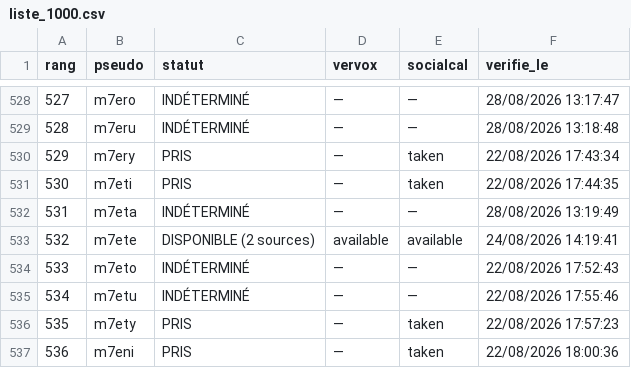
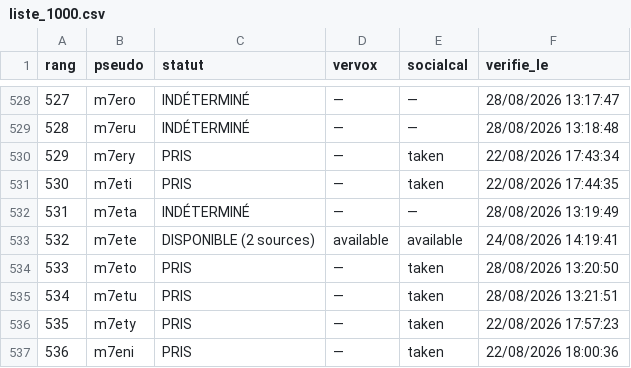
Before and after one commit to Kostas258/Kostas258, a CSV file: liste_1000.csv, drawn as a sheet; only a part is shown, gaps mark what is left out.

```diff
--- a/liste_1000.csv
+++ b/liste_1000.csv
@@ -533,4 +533,4 @@ rang,pseudo,statut,vervox,socialcal,verifie_le
 532,m7ete,DISPONIBLE (2 sources),available,available,24/08/2026 14:19:41
-533,m7eto,INDÉTERMINÉ,—,—,22/08/2026 17:52:43
-534,m7etu,INDÉTERMINÉ,—,—,22/08/2026 17:55:46
+533,m7eto,PRIS,—,taken,28/08/2026 13:20:50
+534,m7etu,PRIS,—,taken,28/08/2026 13:21:51
 535,m7ety,PRIS,—,taken,22/08/2026 17:57:23
```
Also changed, not shown: 4 other files.
